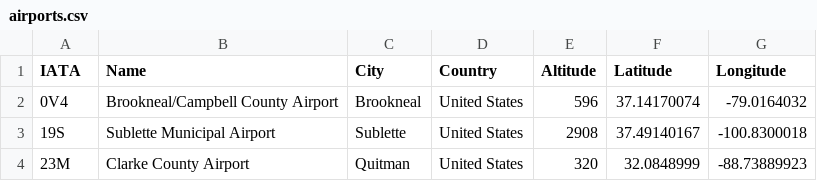
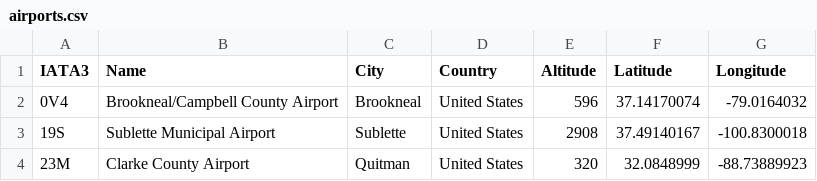
Before and after one commit to SAP-archive/cloud-sample-spaceflight-java, a CSV file: db/src/csv/airports.csv, drawn as a sheet; only a part is shown.

```diff
--- a/db/src/csv/airports.csv
+++ b/db/src/csv/airports.csv
@@ -1,2 +1,2 @@
-IATA,Name,City,Country,Altitude,Latitude,Longitude
+IATA3,Name,City,Country,Altitude,Latitude,Longitude
 0V4,Brookneal/Campbell County Airport,Brookneal,United States,596,37.14170074,-79.0164032
```
Also changed, not shown: db/src/csv/airlines.csv, 2 other files.
